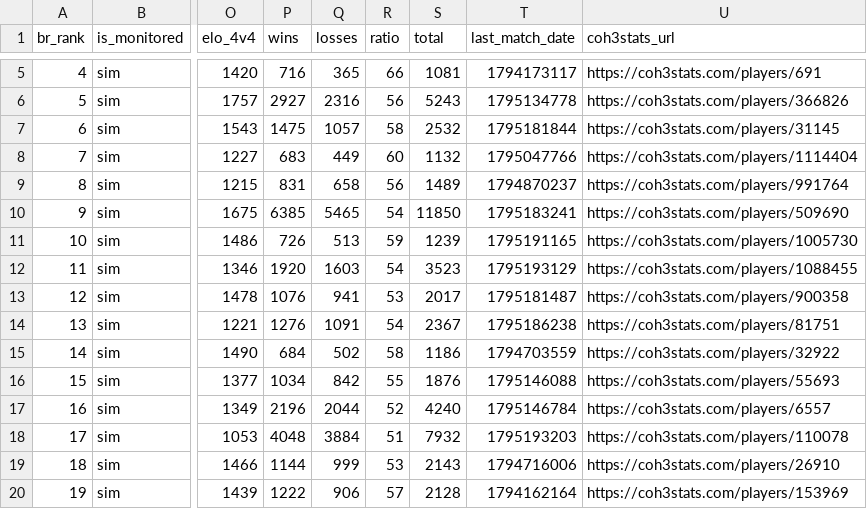
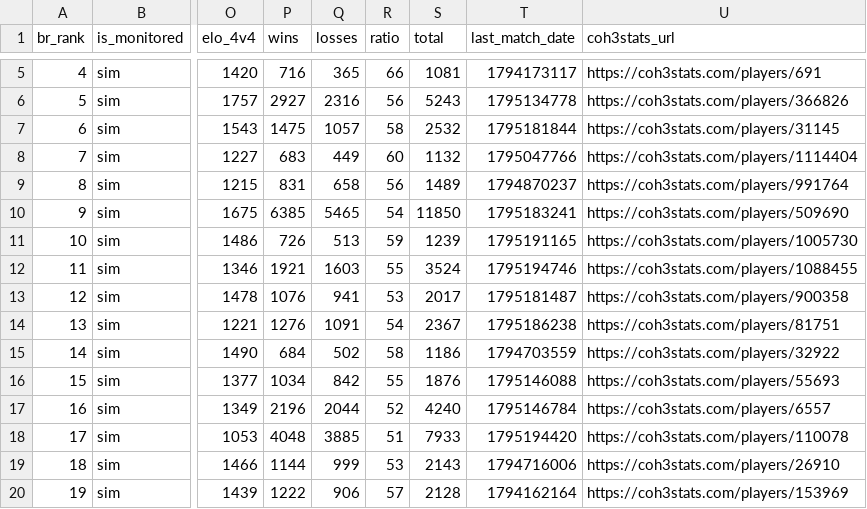
Before and after one commit to nigosky/coh3-br-ranking, a CSV file: ranking_unificado_br.csv, drawn as a sheet; only a part is shown, gaps mark what is left out; the diff names each change by its address in the sheet, - before the commit and + after, or states it on an @@ line.

```diff
--- a/ranking_unificado_br.csv
+++ b/ranking_unificado_br.csv
-P12 (wins): 1920
+P12 (wins): 1921
-R12 (ratio): 54
+R12 (ratio): 55
-S12 (total): 3523
+S12 (total): 3524
-T12 (last_match_date): 1795193129
+T12 (last_match_date): 1795194746
-Q18 (losses): 3884
+Q18 (losses): 3885
-S18 (total): 7932
+S18 (total): 7933
-T18 (last_match_date): 1795193203
+T18 (last_match_date): 1795194420
```
Also changed, not shown: jogadores_br_steam.csv, 4 other files.
